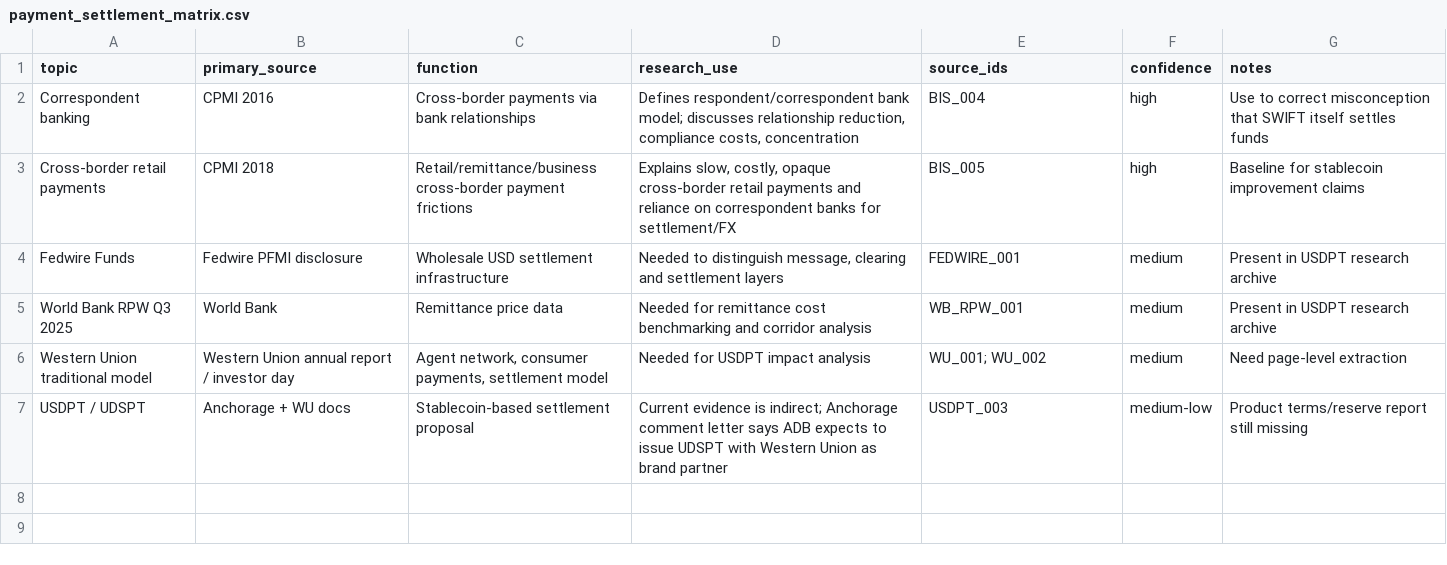
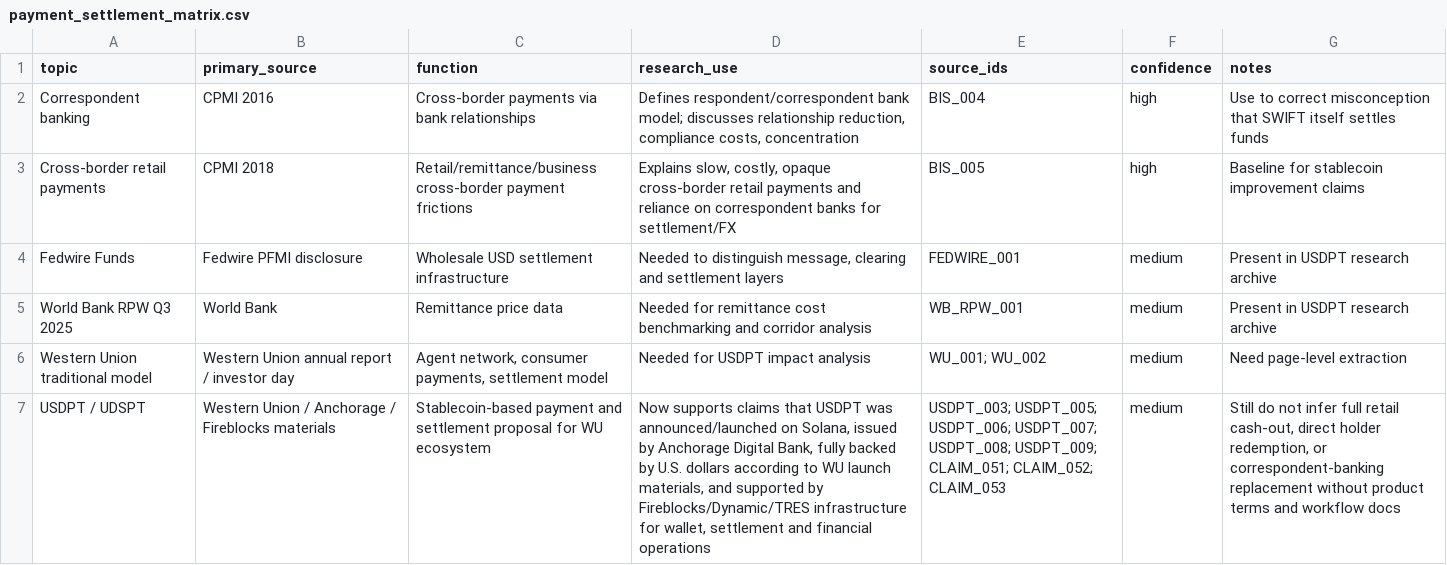
Before and after one commit to Frisk0316/stablecoin-ecosystem-research, a CSV file: 04_matrices/payment_settlement_matrix.csv, drawn as a sheet; the diff names each change by its address in the sheet, - before the commit and + after, or states it on an @@ line.

```diff
--- a/04_matrices/payment_settlement_matrix.csv
+++ b/04_matrices/payment_settlement_matrix.csv
-B7 (primary_source): Anchorage + WU docs
+B7 (primary_source): Western Union / Anchorage / Fireblocks materials
-C7 (function): Stablecoin-based settlement proposal
+C7 (function): Stablecoin-based payment and settlement proposal for WU ecosystem
-D7 (research_use): Current evidence is indirect; Anchorage comment letter says ADB expects to issue UDSPT with Western Union as brand partner
+D7 (research_use): Now supports claims that USDPT was announced/launched on Solana, issued by Anchorage Digital Bank, fully backed by U.S. dollars according to WU launch materials, and supported by Fireblocks/Dynamic/TRES infrastructure for wallet, settlement and financial operations
-E7 (source_ids): USDPT_003
+E7 (source_ids): USDPT_003; USDPT_005; USDPT_006; USDPT_007; USDPT_008; USDPT_009; CLAIM_051; CLAIM_052; CLAIM_053
-F7 (confidence): medium-low
+F7 (confidence): medium
-G7 (notes): Product terms/reserve report still missing
+G7 (notes): Still do not infer full retail cash-out, direct holder redemption, or correspondent-banking replacement without product terms and workflow docs
```
Also changed, not shown: 01_sources/external_fetch_queue.csv, 01_sources/manual_download_needed.csv, 24 other files.
